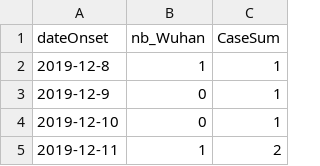
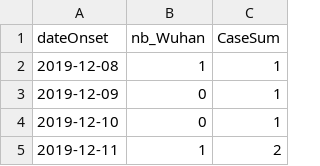
Before and after one commit to flodebarre/covid_firstCases, a CSV file: China/Hoa-etal_2020/data_Hao.csv, drawn as a sheet; only a part is shown.

Commit message:
dsfdsf

```diff
--- a/China/Hoa-etal_2020/data_Hao.csv
+++ b/China/Hoa-etal_2020/data_Hao.csv
@@ -1,4 +1,4 @@
 dateOnset,nb_Wuhan,CaseSum
-2019-12-8,1,1
-2019-12-9,0,1
+2019-12-08,1,1
+2019-12-09,0,1
 2019-12-10,0,1
```
